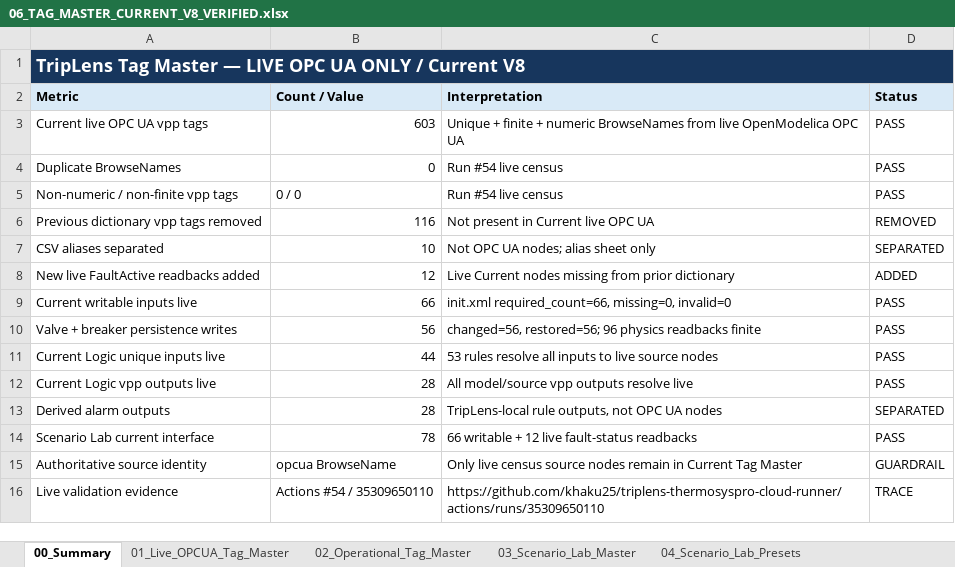
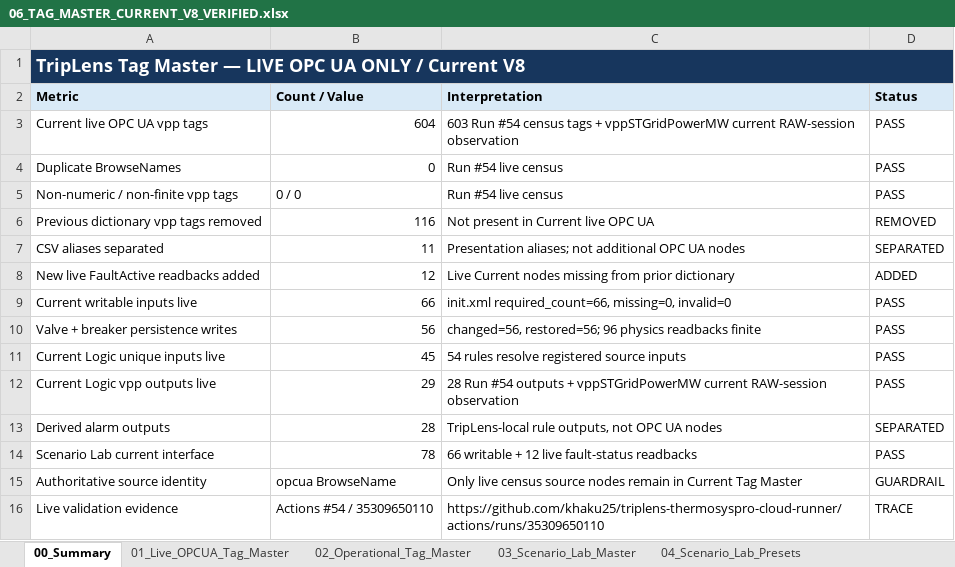
Before and after one commit to khaku25/triplens-thermosyspro-cloud-runner, an Excel workbook: data/current_v8/masters/06_TAG_MASTER_CURRENT_V8_VERIFIED.xlsx, sheet 00_Summary, drawn as a sheet; values as stored, in another font and other column widths than the file's, no borders; the diff names each change by its address in the sheet, - before the commit and + after, or states it on an @@ line.

Commit message:
feat: publish ST grid power in web masters

```diff
--- a/data/current_v8/masters/06_TAG_MASTER_CURRENT_V8_VERIFIED.xlsx (sheet 00_Summary)
+++ b/data/current_v8/masters/06_TAG_MASTER_CURRENT_V8_VERIFIED.xlsx (sheet 00_Summary)
-B1:D1 fill: #17365D
+B1:D1 fill: none
-B3 (Count / Value): 603
+B3 (Count / Value): 604
-C3 (Interpretation): Unique + finite + numeric BrowseNames from live OpenModelica OPC UA
+C3 (Interpretation): 603 Run #54 census tags + vppSTGridPowerMW current RAW-session observation
-B7 (Count / Value): 10
+B7 (Count / Value): 11
-C7 (Interpretation): Not OPC UA nodes; alias sheet only
+C7 (Interpretation): Presentation aliases; not additional OPC UA nodes
-B11 (Count / Value): 44
+B11 (Count / Value): 45
-C11 (Interpretation): 53 rules resolve all inputs to live source nodes
+C11 (Interpretation): 54 rules resolve registered source inputs
-B12 (Count / Value): 28
+B12 (Count / Value): 29
-C12 (Interpretation): All model/source vpp outputs resolve live
+C12 (Interpretation): 28 Run #54 outputs + vppSTGridPowerMW current RAW-session observation
```
Also changed, not shown: sheet 01_Live_OPCUA_Tag_Master, sheet 02_Operational_Tag_Master, sheet 10_Live_OPCUA_Census, sheet 06_CSV_Alias_Map, data/current_v8/masters/07_LOGIC_MASTER_CURRENT_V8_VERIFIED.xlsx, 13 other files.
